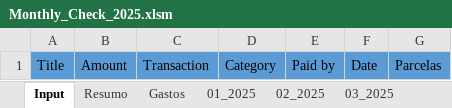
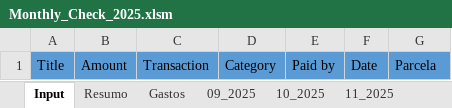
Before and after one commit to luizditzel/personalexpenses, an Excel workbook: Monthly_Check_2025.xlsm, sheet Input, drawn as a sheet; values as stored, in another font and other column widths than the file's, no borders; charts and pictures not drawn; the diff names each change by its address in the sheet, - before the commit and + after, or states it on an @@ line.

```diff
--- a/Monthly_Check_2025.xlsm (sheet Input)
+++ b/Monthly_Check_2025.xlsm (sheet Input)
@@ sheet tab hidden: 01_2025 @@
@@ sheet tab hidden: 02_2025 @@
@@ sheet tab hidden: 03_2025 @@
-G1: Parcelas
+G1: Parcela
```
Also changed, not shown: sheet Gastos, sheet 09_2025, sheet 10_2025, sheet 11_2025, sheet 12_2025, sheet Resumo, other sheet tabs, charts or pictures.
